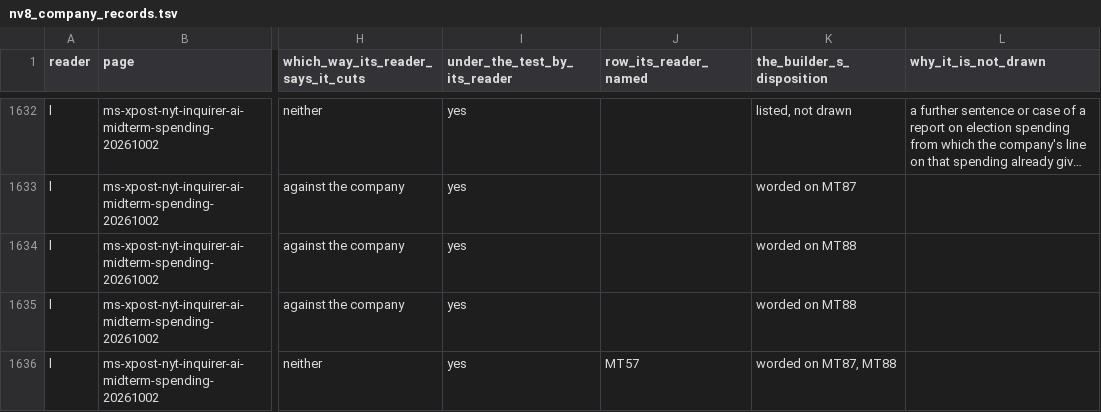
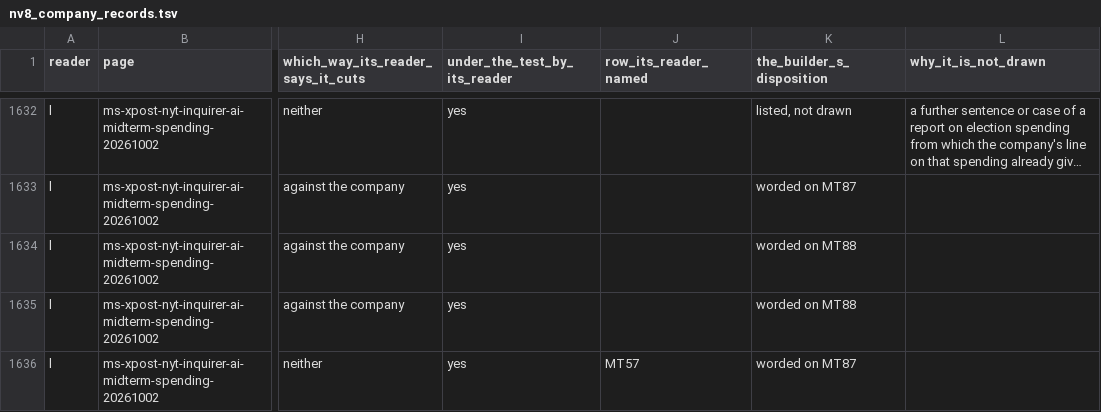
Before and after one commit to kevinnbass/huang-fifteen-days-mapped, a TSV file: research/nv8_company_records.tsv, drawn as a sheet; only a part is shown, gaps mark what is left out; long unchanged cells end in …; the diff covers the shown part only; the diff names each change by its address in the sheet, - before the commit and + after, or states it on an @@ line.

```diff
--- a/research/nv8_company_records.tsv
+++ b/research/nv8_company_records.tsv
-K1636 (the_builder_s_disposition): worded on MT87, MT88
+K1636 (the_builder_s_disposition): worded on MT87
```
Also changed, not shown: 2 edited cells elsewhere in this file, research/nv8_population_chips_stage2.tsv, 24 other files.
